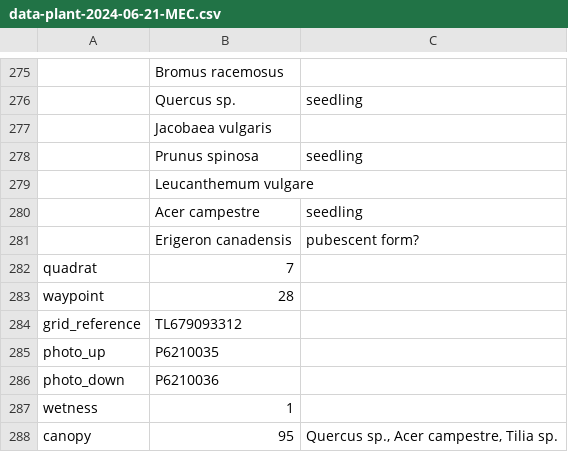
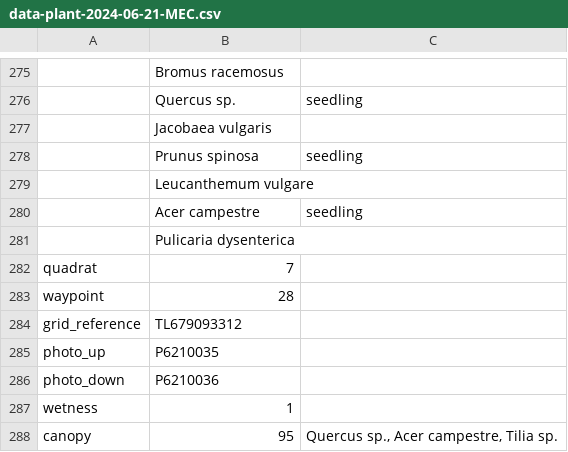
Before and after one commit to joejcollins/atlanta-shore, a CSV file: data/raw/2024-06/data-plant-2024-06-21-MEC.csv, drawn as a sheet; only a part is shown, gaps mark what is left out; removed rows and columns are numbered as before the commit, all else as after; the diff names each change by its address in the sheet, - before the commit and + after, or states it on an @@ line.

```diff
--- a/data/raw/2024-06/data-plant-2024-06-21-MEC.csv
+++ b/data/raw/2024-06/data-plant-2024-06-21-MEC.csv
-row 281:  | Erigeron canadensis | pubescent form?
+row 281:  | Pulicaria dysenterica
```
Also changed, not shown: 22 other files.
